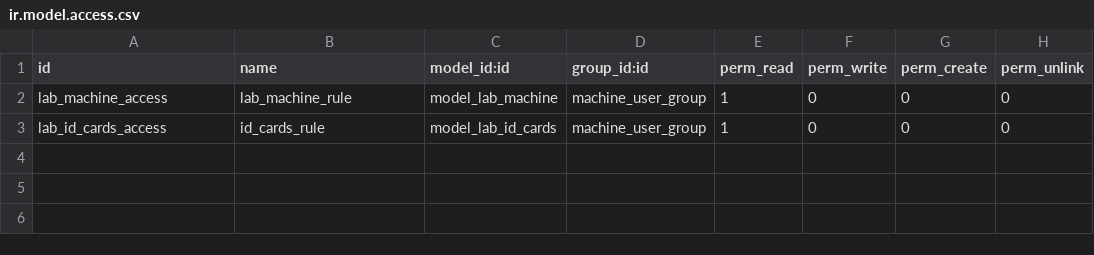
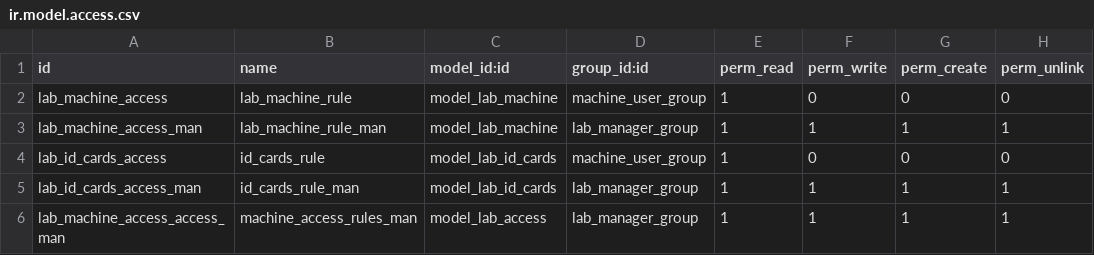
Before and after one commit to fablab-ka/odoo_addons, a CSV file: machine_management/security/ir.model.access.csv, drawn as a sheet.

Commit message:
Added Machine Access to Machine Management

```diff
--- a/machine_management/security/ir.model.access.csv
+++ b/machine_management/security/ir.model.access.csv
@@ -2,2 +2,5 @@ id,name,model_id:id,group_id:id,perm_read,perm_write,perm_create,perm_unlink
 lab_machine_access,lab_machine_rule,model_lab_machine,machine_user_group,1,0,0,0
+lab_machine_access_man,lab_machine_rule_man,model_lab_machine,lab_manager_group,1,1,1,1
 lab_id_cards_access,id_cards_rule,model_lab_id_cards,machine_user_group,1,0,0,0
+lab_id_cards_access_man,id_cards_rule_man,model_lab_id_cards,lab_manager_group,1,1,1,1
+lab_machine_access_access_man,machine_access_rules_man,model_lab_access,lab_manager_group,1,1,1,1
```
Also changed, not shown: 9 other files.
